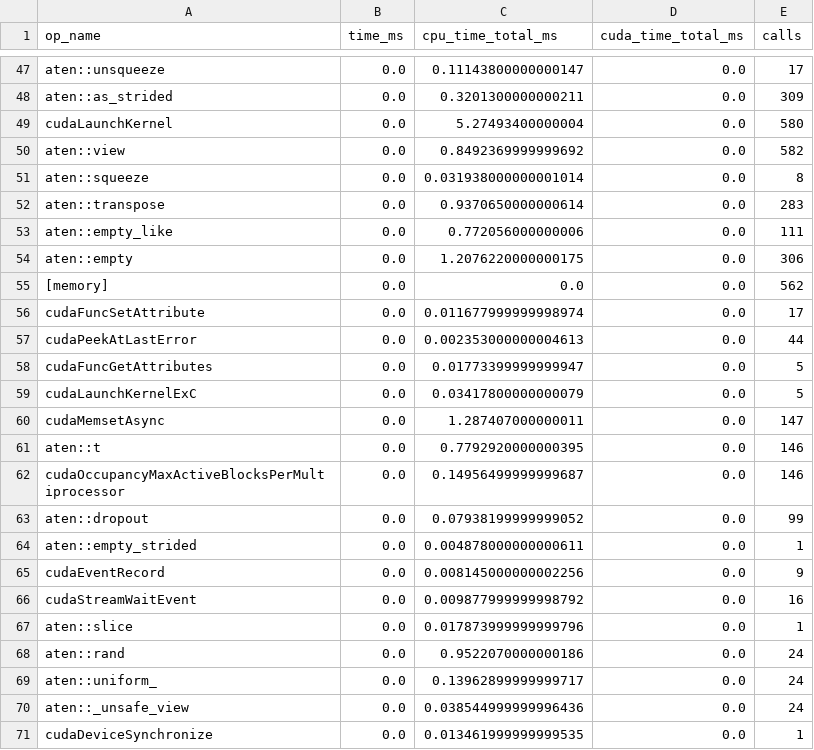
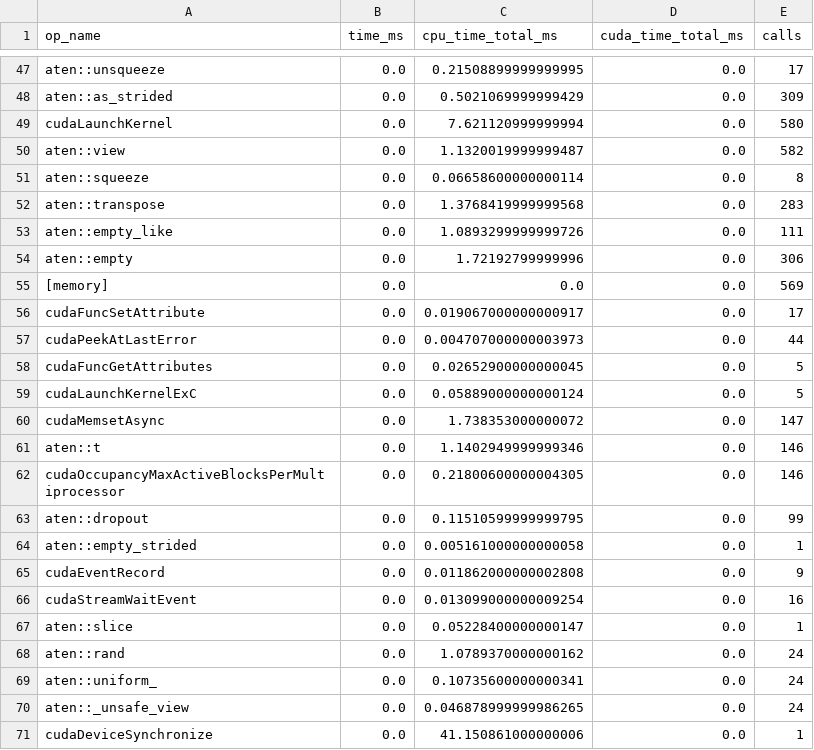
Before and after one commit to Coder-by-Passion-Arka/AI4Bharat_ASR_MLOPS, a CSV file: results/pytorch_ops.csv, drawn as a sheet; only a part is shown, gaps mark what is left out; the diff covers the shown part only; the diff names each change by its address in the sheet, - before the commit and + after, or states it on an @@ line.

```diff
--- a/results/pytorch_ops.csv
+++ b/results/pytorch_ops.csv
-C47 (cpu_time_total_ms): 0.11143800000000147
+C47 (cpu_time_total_ms): 0.21508899999999995
-C48 (cpu_time_total_ms): 0.3201300000000211
+C48 (cpu_time_total_ms): 0.5021069999999429
-C49 (cpu_time_total_ms): 5.27493400000004
+C49 (cpu_time_total_ms): 7.621120999999994
-C50 (cpu_time_total_ms): 0.8492369999999692
+C50 (cpu_time_total_ms): 1.1320019999999487
-C51 (cpu_time_total_ms): 0.031938000000001014
+C51 (cpu_time_total_ms): 0.06658600000000114
-C52 (cpu_time_total_ms): 0.9370650000000614
+C52 (cpu_time_total_ms): 1.3768419999999568
-C53 (cpu_time_total_ms): 0.772056000000006
+C53 (cpu_time_total_ms): 1.0893299999999726
-C54 (cpu_time_total_ms): 1.2076220000000175
+C54 (cpu_time_total_ms): 1.72192799999996
-E55 (calls): 562
+E55 (calls): 569
-C56 (cpu_time_total_ms): 0.011677999999998974
+C56 (cpu_time_total_ms): 0.019067000000000917
-C57 (cpu_time_total_ms): 0.002353000000004613
+C57 (cpu_time_total_ms): 0.004707000000003973
-C58 (cpu_time_total_ms): 0.01773399999999947
+C58 (cpu_time_total_ms): 0.02652900000000045
-C59 (cpu_time_total_ms): 0.03417800000000079
+C59 (cpu_time_total_ms): 0.05889000000000124
-C60 (cpu_time_total_ms): 1.287407000000011
+C60 (cpu_time_total_ms): 1.738353000000072
-C61 (cpu_time_total_ms): 0.7792920000000395
+C61 (cpu_time_total_ms): 1.1402949999999346
-C62 (cpu_time_total_ms): 0.14956499999999687
+C62 (cpu_time_total_ms): 0.21800600000004305
-C63 (cpu_time_total_ms): 0.07938199999999052
+C63 (cpu_time_total_ms): 0.11510599999999795
-C64 (cpu_time_total_ms): 0.004878000000000611
+C64 (cpu_time_total_ms): 0.005161000000000058
-C65 (cpu_time_total_ms): 0.008145000000002256
+C65 (cpu_time_total_ms): 0.011862000000002808
-C66 (cpu_time_total_ms): 0.009877999999998792
+C66 (cpu_time_total_ms): 0.013099000000009254
-C67 (cpu_time_total_ms): 0.017873999999999796
+C67 (cpu_time_total_ms): 0.05228400000000147
-C68 (cpu_time_total_ms): 0.9522070000000186
+C68 (cpu_time_total_ms): 1.0789370000000162
-C69 (cpu_time_total_ms): 0.13962899999999717
+C69 (cpu_time_total_ms): 0.10735600000000341
-C70 (cpu_time_total_ms): 0.038544999999996436
+C70 (cpu_time_total_ms): 0.046878999999986265
-C71 (cpu_time_total_ms): 0.013461999999999535
+C71 (cpu_time_total_ms): 41.150861000000006
```
Also changed, not shown: 11 added rows, 11 removed rows and 54 edited cells elsewhere in this file, results/backend_latency_comparison.csv, 18 other files.
